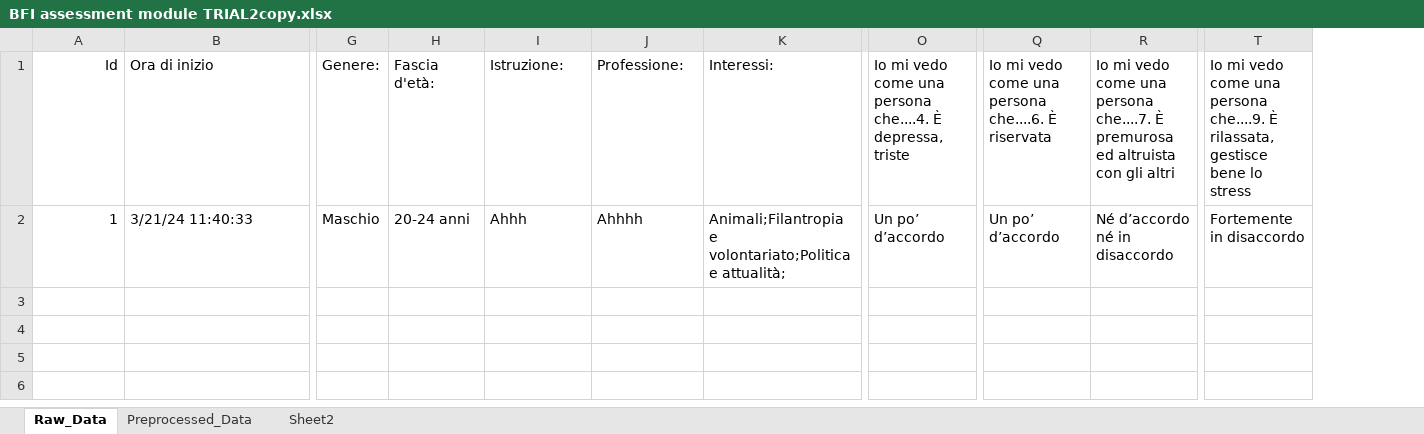
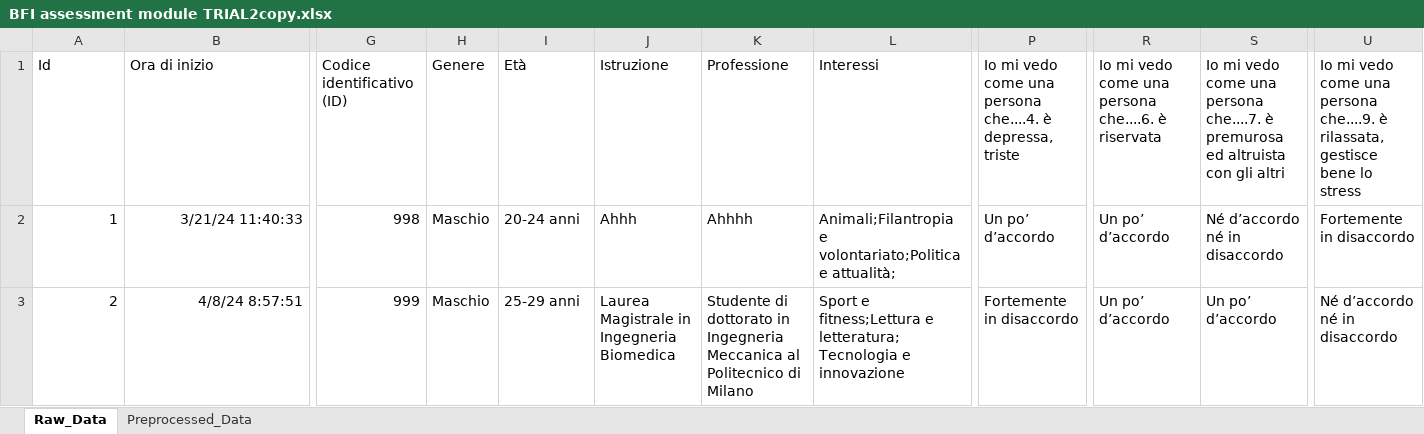
Before and after one commit to TIAGo-WE-COBOT/hri_conversational_agency, an Excel workbook: scripts/BFI assessment module TRIAL2copy.xlsx, sheet Raw_Data, drawn as a sheet; only a part is shown, gaps mark what is left out; values as stored, in another font and other column widths than the file's, no borders; table styles not drawn; addresses are those after the commit; rows hold the shown columns only; the diff covers the shown part only; the diff names each change by its address in the sheet, - before the commit and + after, or states it on an @@ line.

```diff
--- a/scripts/BFI assessment module TRIAL2copy.xlsx (sheet Raw_Data)
+++ b/scripts/BFI assessment module TRIAL2copy.xlsx (sheet Raw_Data)
-sheet tab: Sheet2
+column G, rows 1-2: Codice identificativo (ID) | 998
-A1 alignment: right
+A1 alignment: left
-H1: Genere:
+H1: Genere
-I1: Fascia d'età:
+I1: Età
-J1: Istruzione:
+J1: Istruzione
-K1: Professione:
+K1: Professione
-L1: Interessi:
+L1: Interessi
-P1: …persona che....4. È depressa, triste
+P1: …persona che....4. è depressa, triste
-R1: …persona che....6. È riservata
+R1: …persona che....6. è riservata
-S1: …persona che....7. È premurosa ed…
+S1: …persona che....7. è premurosa ed…
-U1: …persona che....9. È rilassata, gestisce…
+U1: …persona che....9. è rilassata, gestisce…
-B2 alignment: left
+B2 alignment: right
+row 3: 2 | 4/8/24 8:57:51 | 999 | Maschio | 25-29 anni | Laurea Magistrale in Ingegneria Biomedica | Studente di dottorato in Ingegneria Meccanica al Politecnico di Milano | Sport e fitness;Lettura e letteratura;Tecnologia e innovazione | Fortemente in disaccordo | Un po’ d’accordo | Un po’ d’accordo | Né d’accordo né in disaccordo
```
Also changed, not shown: cell formats elsewhere in this sheet, sheet Preprocessed_Data, formulas that keep their value, 12 other files.
